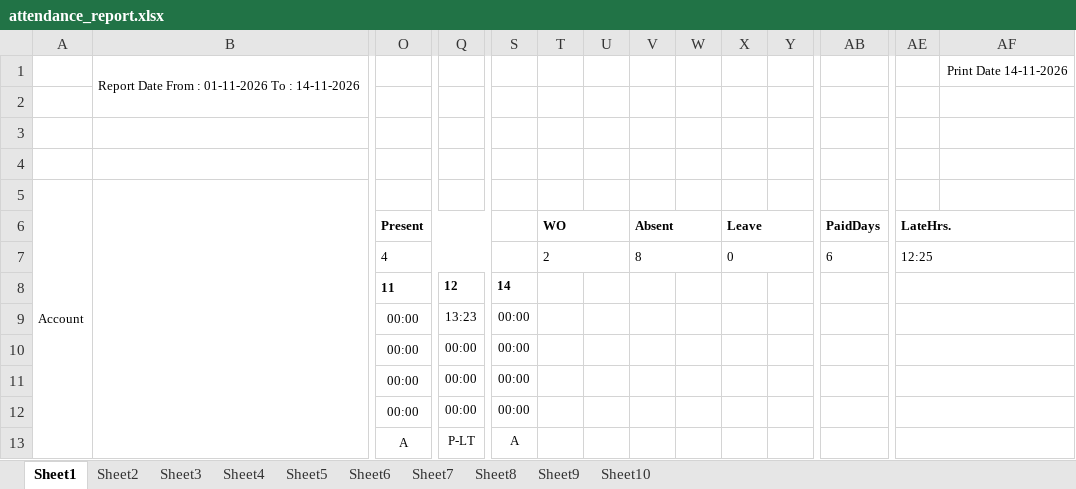
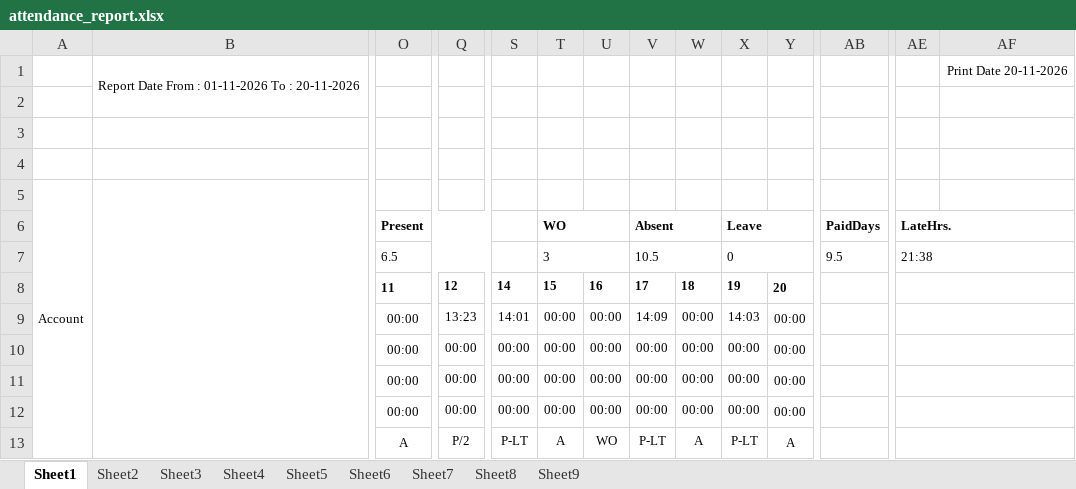
Before and after one commit to fatnanisohil/office-attendance, an Excel workbook: attendance_report.xlsx, sheet Sheet1, drawn as a sheet; only a part is shown, gaps mark what is left out; values as stored, in another font and other column widths than the file's, no borders; the diff covers the shown part only; the diff names each change by its address in the sheet, - before the commit and + after, or states it on an @@ line.

```diff
--- a/attendance_report.xlsx (sheet Sheet1)
+++ b/attendance_report.xlsx (sheet Sheet1)
-sheet tab: Sheet10
-B1: Report Date From : 01-11-2026 To : 14-11-2026
+B1: Report Date From : 01-11-2026 To : 20-11-2026
-AF1: Print Date 14-11-2026
+AF1: Print Date 20-11-2026
-O7: 4
+O7: 6.5
-T7: 2
+T7: 3
-V7: 8
+V7: 10.5
-AB7: 6
+AB7: 9.5
-AE7: 12:25
+AE7: 21:38
-T8: (empty)
+T8: 15
-U8: (empty)
+U8: 16
-V8: (empty)
+V8: 17
-W8: (empty)
+W8: 18
-X8: (empty)
+X8: 19
-Y8: (empty)
+Y8: 20
-S9: 00:00
+S9: 14:01
-T9:T12: (empty)
+T9:T12: 00:00
-U9:U12: (empty)
+U9:U12: 00:00
-V9: (empty)
+V9: 14:09
-W9:W12: (empty)
+W9:W12: 00:00
-X9: (empty)
+X9: 14:03
-Y9:Y12: (empty)
+Y9:Y12: 00:00
-V10:V12: (empty)
+V10:V12: 00:00
-X10:X12: (empty)
+X10:X12: 00:00
-Q13: P-LT
+Q13: P/2
-S13: A
+S13: P-LT
-T13: (empty)
+T13: A
-U13: (empty)
+U13: WO
-V13: (empty)
+V13: P-LT
-W13: (empty)
+W13: A
-X13: (empty)
+X13: P-LT
-Y13: (empty)
+Y13: A
```
Also changed, not shown: 39 added rows, 19 removed rows, 163 edited cells and merged cells elsewhere in this sheet, sheet Sheet7, sheet Sheet6, sheet Sheet4, sheet Sheet5, sheet Sheet3, sheet Sheet8, 2 more sheets, 1 other file.
